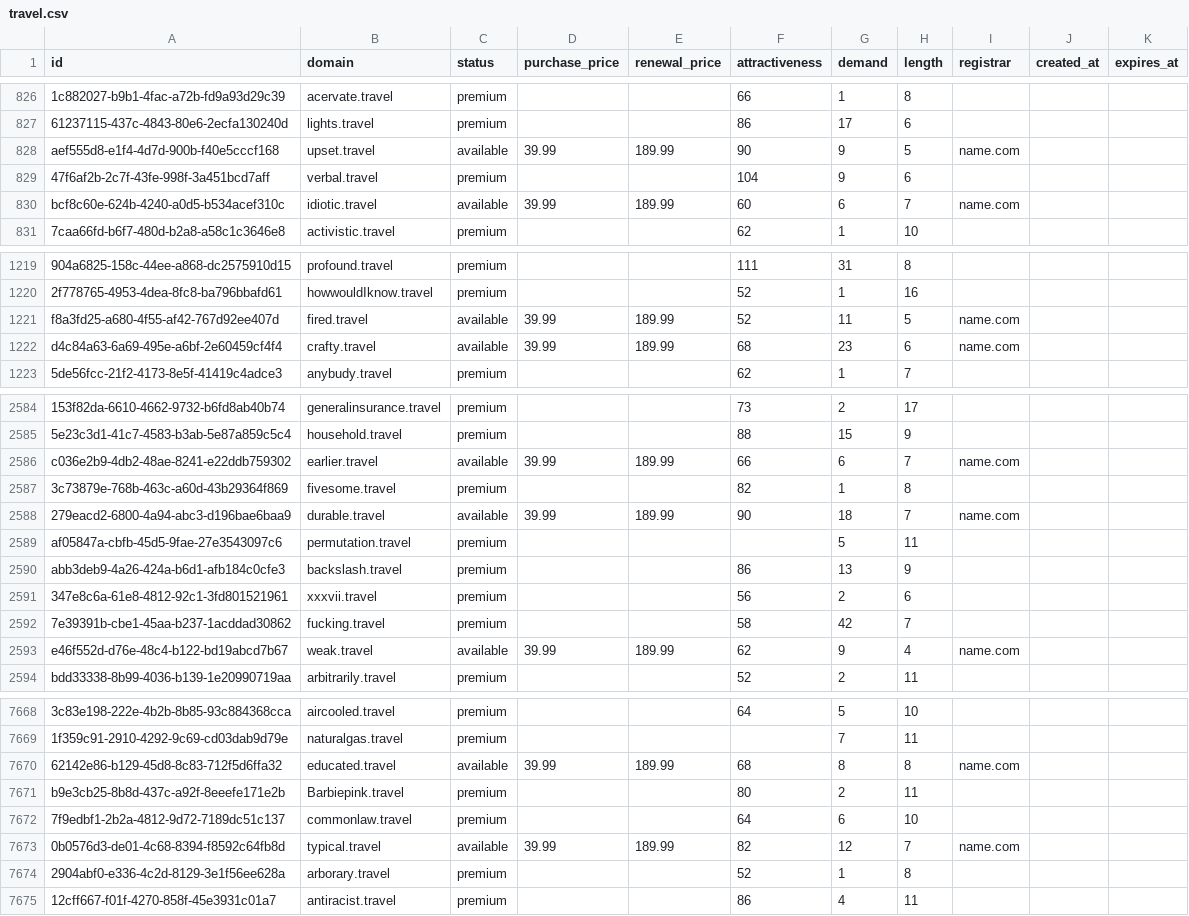
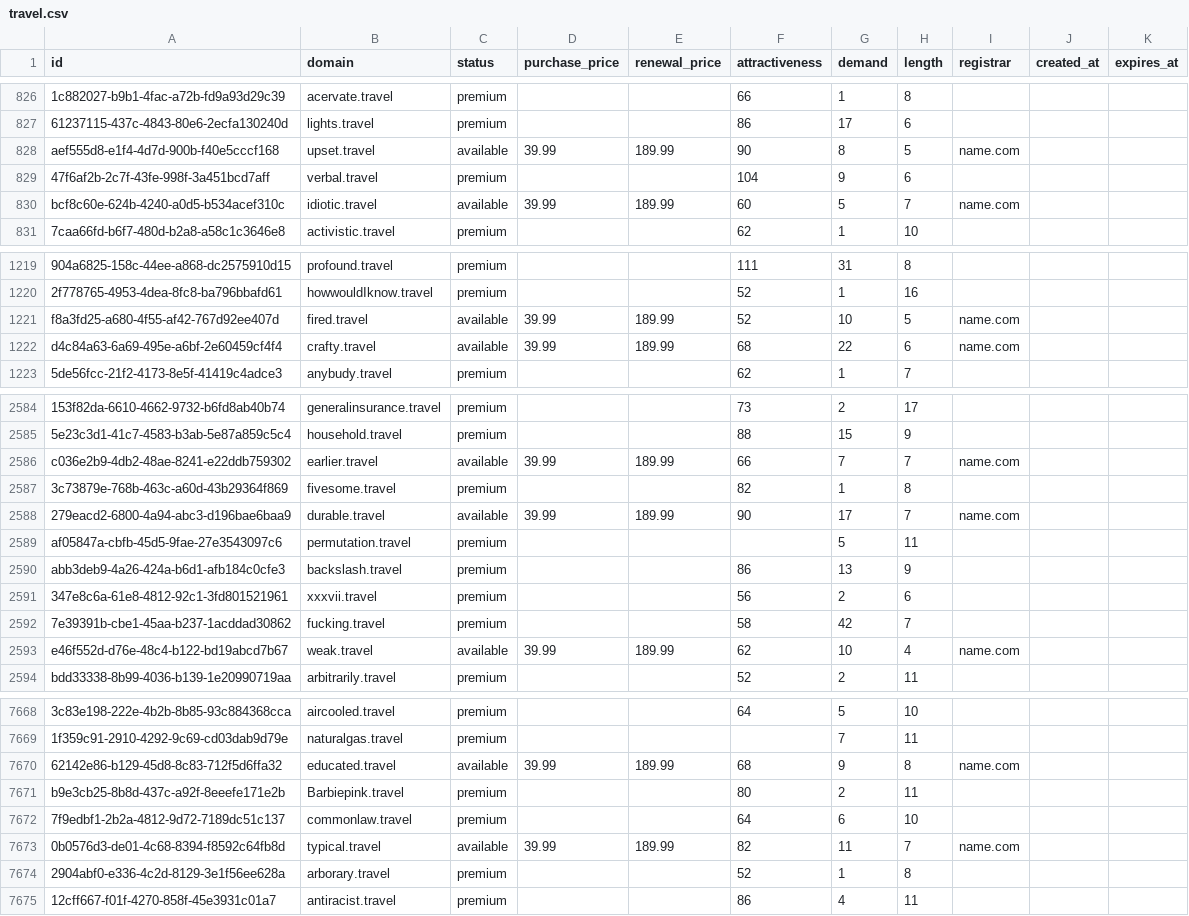
Before and after one commit to UniqueDomains/travel-oneword-domains, a CSV file: travel.csv, drawn as a sheet; only a part is shown, gaps mark what is left out; the diff covers the shown part only; the diff names each change by its address in the sheet, - before the commit and + after, or states it on an @@ line.

Commit message:
Domains update

```diff
--- a/travel.csv
+++ b/travel.csv
-G828 (demand): 9
+G828 (demand): 8
-G830 (demand): 6
+G830 (demand): 5
-G1221 (demand): 11
+G1221 (demand): 10
-G1222 (demand): 23
+G1222 (demand): 22
-G2586 (demand): 6
+G2586 (demand): 7
-G2588 (demand): 18
+G2588 (demand): 17
-G2593 (demand): 9
+G2593 (demand): 10
-G7670 (demand): 8
+G7670 (demand): 9
-G7673 (demand): 12
+G7673 (demand): 11
```
Also changed, not shown: 70 edited cells elsewhere in this file, 2 other files.
